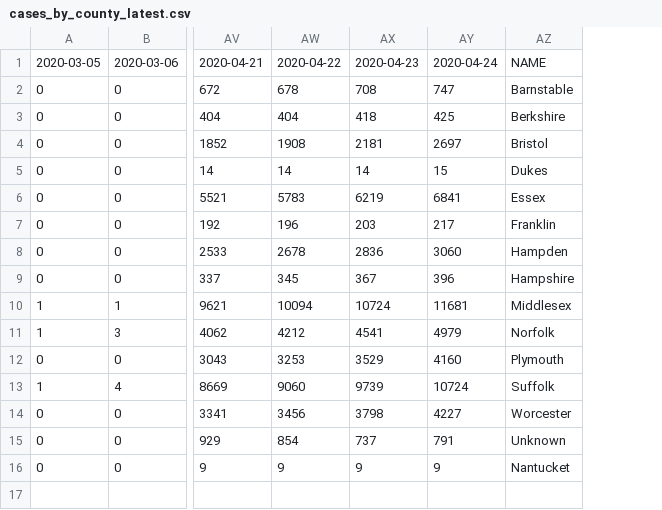
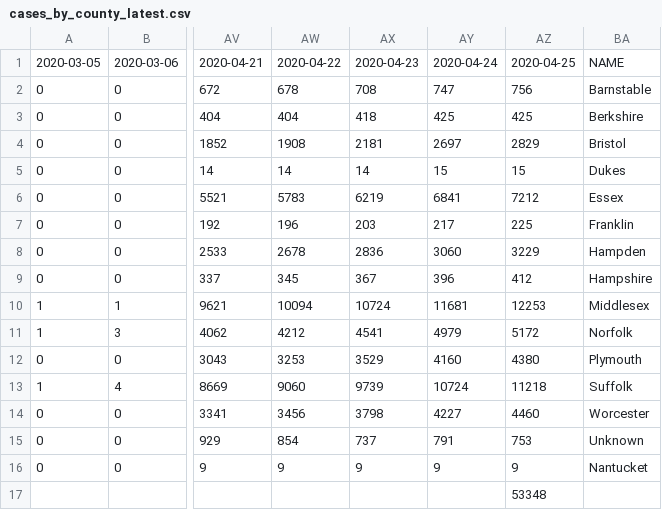
Before and after one commit to ejfresch/MA_COVID19_data_analysis, a CSV file: data/cases_by_county_latest.csv, drawn as a sheet; only a part is shown, gaps mark what is left out; rows hold the shown columns only; the diff names each change by its address in the sheet, - before the commit and + after, or states it on an @@ line.

Commit message:
Updated data (Apr 25)

```diff
--- a/data/cases_by_county_latest.csv
+++ b/data/cases_by_county_latest.csv
+column AZ, rows 1-16: 2020-04-25 | 756 | 425 | 2829 | 15 | 7212 | 225 | 3229 | 412 | 12253 | 5172 | 4380 | 11218 | 4460 | 753 | 9
+row 17:  |  |  |  |  |  | 53348
```
Also changed, not shown: data/num_of_deaths_latest.csv.
